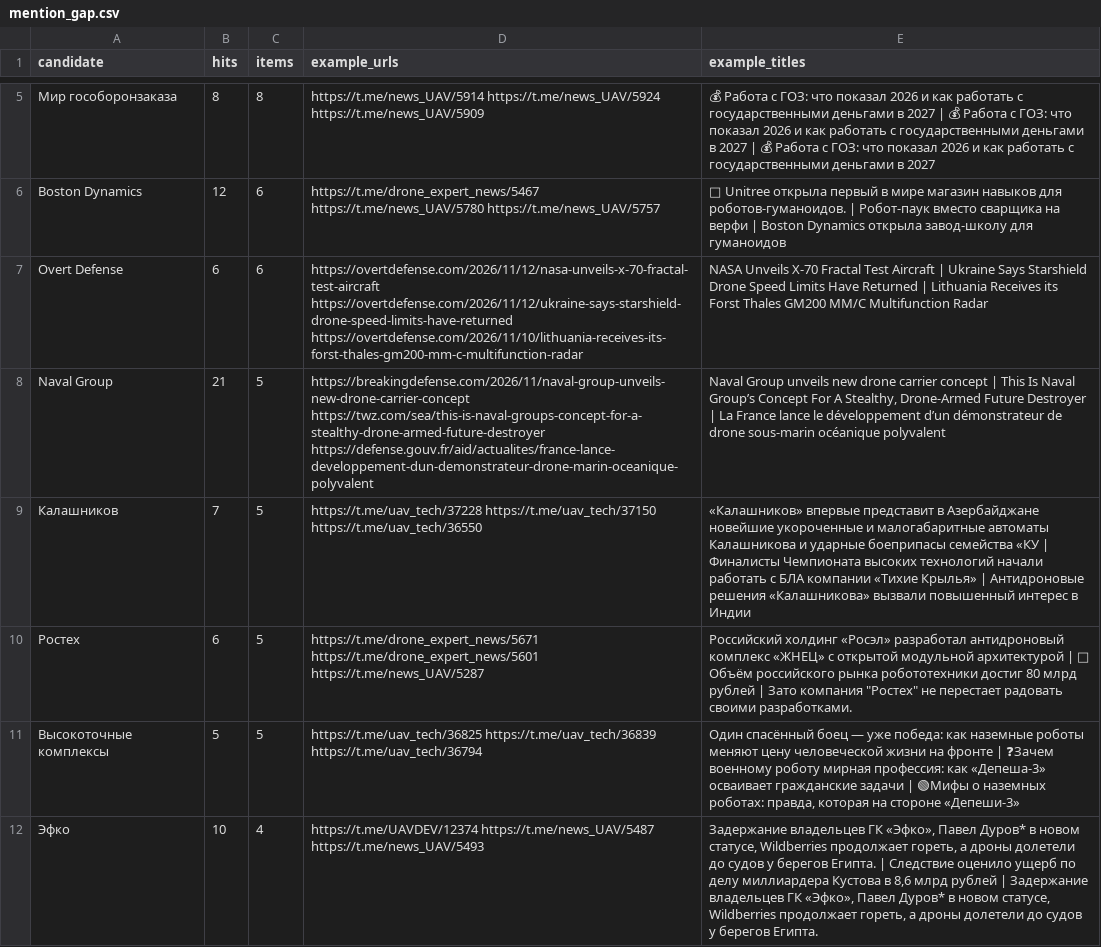
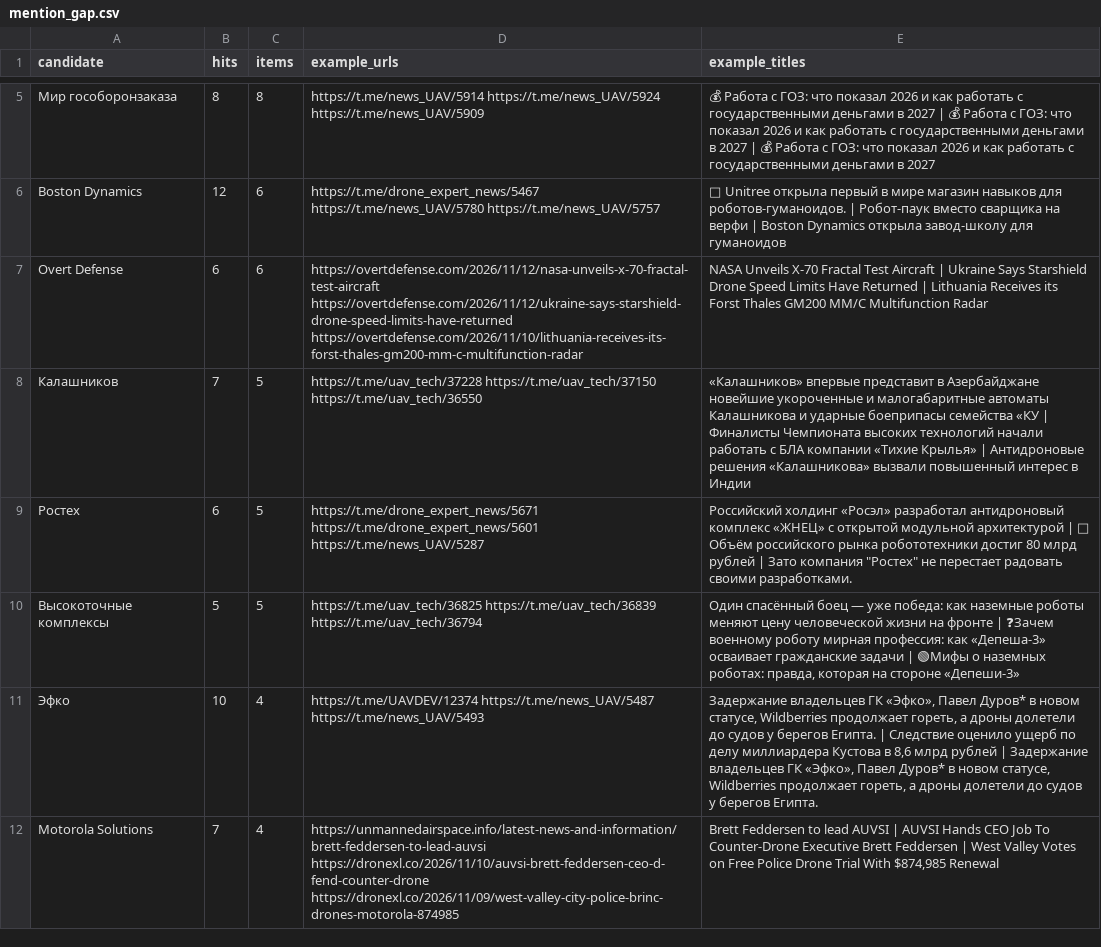
Before and after one commit to SKB-BY/cbr-news-materials, a CSV file: data/mention_gap.csv, drawn as a sheet; only a part is shown, gaps mark what is left out; the shorter side is filled out with more unchanged rows; the diff covers the shown part only.

```diff
--- a/data/mention_gap.csv
+++ b/data/mention_gap.csv
@@ -7,3 +7,2 @@ Boston Dynamics,12,6,https://t.me/drone_expert_news/5467 https://t.me/news_UAV/5
 Overt Defense,6,6,https://overtdefense.com/2026/11/12/nasa-unveils-x-70-fractal-test-aircraft https://overtdefense.com/2026/11/12/ukraine-says-starshield-drone-speed-limits-have-returned https://overtdefense.com/2026/11/10/lithuania-receives-its-forst-thales-gm200-mm-c-multifunction-radar,NASA Unveils X-70 Fractal Test Aircraft | Ukraine Says Starshield Drone Speed Limits Have Returned | Lithuania Receives its Forst Thales GM200 MM/C Multifunction Radar
-Naval Group,21,5,https://breakingdefense.com/2026/11/naval-group-unveils-new-drone-carrier-concept https://twz.com/sea/this-is-naval-groups-concept-for-a-stealthy-drone-armed-future-destroyer https://defense.gouv.fr/aid/actualites/france-lance-developpement-dun-demonstrateur-drone-marin-oceanique-polyvalent,"Naval Group unveils new drone carrier concept | This Is Naval Group’s Concept For A Stealthy, Drone-Armed Future Destroyer | La France lance le développement d’un démonstrateur de drone sous-marin océanique polyvalent"
 Калашников,7,5,https://t.me/uav_tech/37228 https://t.me/uav_tech/37150 https://t.me/uav_tech/36550,«Калашников» впервые представит в Азербайджане новейшие укороченные и малогабаритные автоматы Калашникова и ударные боеприпасы семейства «КУ | Финалисты Чемпионата высоких технологий начали работать с БЛА компании «Тихие Крылья» | Антидроновые решения «Калашникова» вызвали повышенный интерес в Индии
```
Also changed, not shown: 10 removed rows elsewhere in this file, map/locations.csv, 10 other files.
